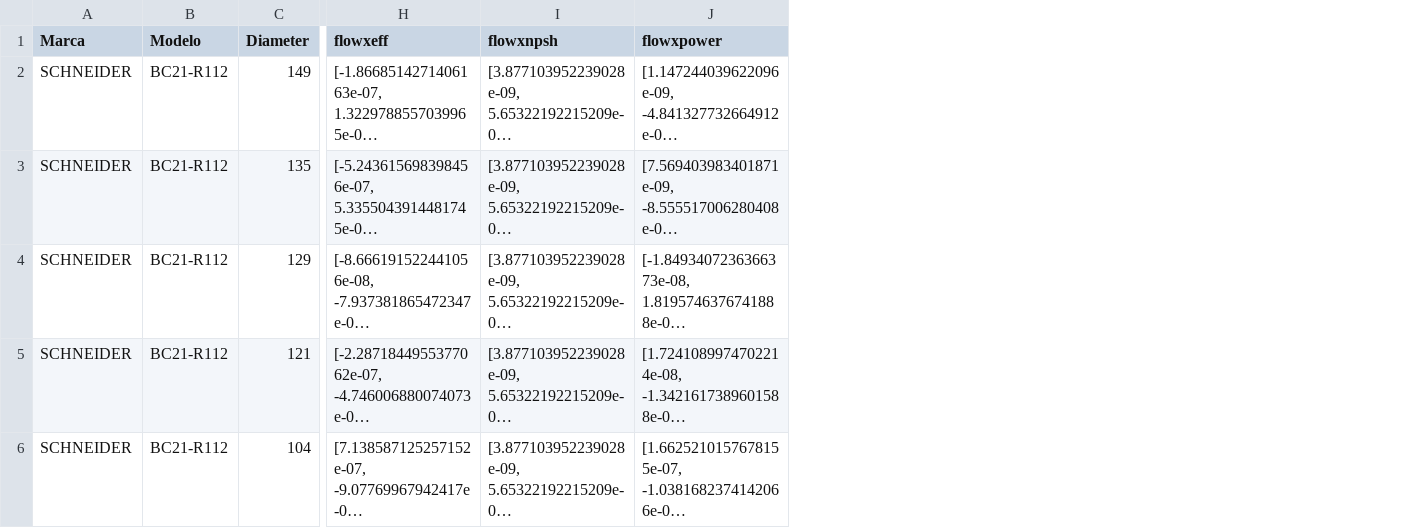
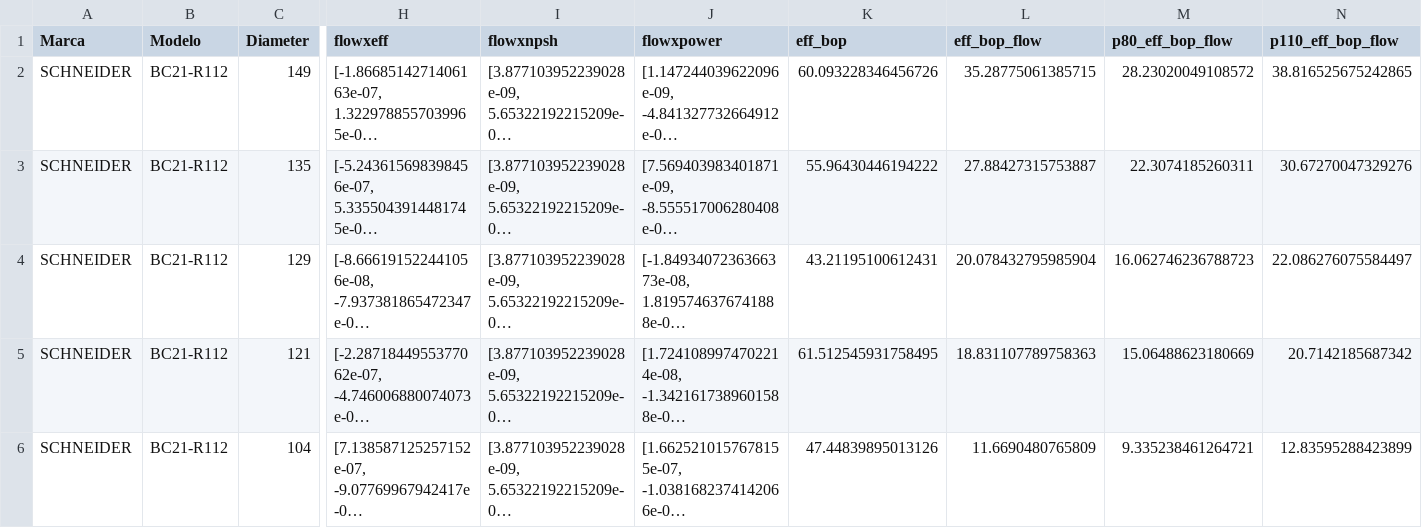
Before and after one commit to Toguti/centrifugal-pump-selection, a CSV file: src/db/pumps/processed_data/SCHNEIDER_BC21-R112_0_3500_pump_data_polycoeff.csv, drawn as a sheet; only a part is shown, gaps mark what is left out; long unchanged cells end in …; the diff names each change by its address in the sheet, - before the commit and + after, or states it on an @@ line.

```diff
--- a/src/db/pumps/processed_data/SCHNEIDER_BC21-R112_0_3500_pump_data_polycoeff.csv
+++ b/src/db/pumps/processed_data/SCHNEIDER_BC21-R112_0_3500_pump_data_polycoeff.csv
+column K (eff_bop), rows 2-6: 60.093228346456726 | 55.96430446194222 | 43.21195100612431 | 61.512545931758495 | 47.44839895013126
+column L (eff_bop_flow), rows 2-6: 35.28775061385715 | 27.88427315753887 | 20.078432795985904 | 18.831107789758363 | 11.6690480765809
+column M (p80_eff_bop_flow), rows 2-6: 28.23020049108572 | 22.3074185260311 | 16.062746236788723 | 15.06488623180669 | 9.335238461264721
+column N (p110_eff_bop_flow), rows 2-6: 38.816525675242865 | 30.67270047329276 | 22.086276075584497 | 20.7142185687342 | 12.83595288423899
```
Also changed, not shown: src/db/pumps/processed_data/SCHNEIDER_BC21-R114_0_3500_pump_data_polycoeff.csv, src/db/pumps/processed_data/SCHNEIDER_BC21-RF212_0_3500_pump_data_polycoeff.csv, 18 other files.
